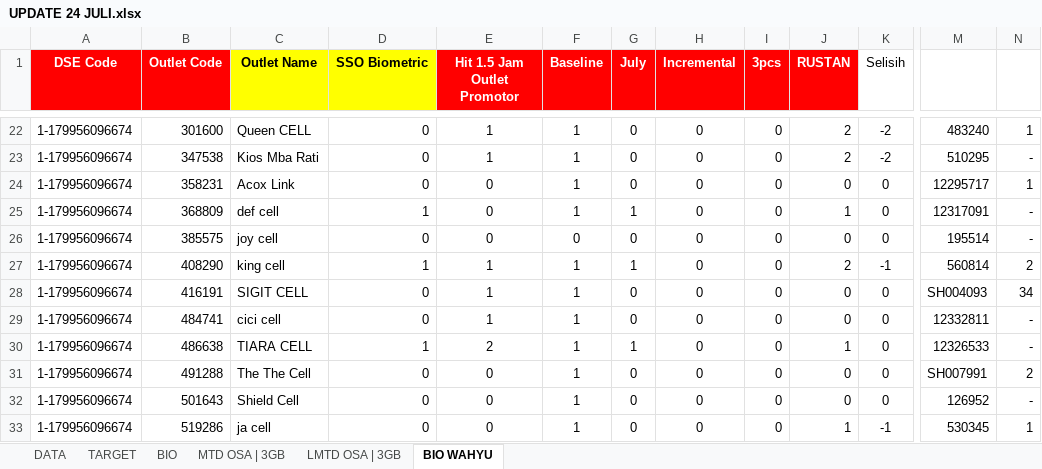
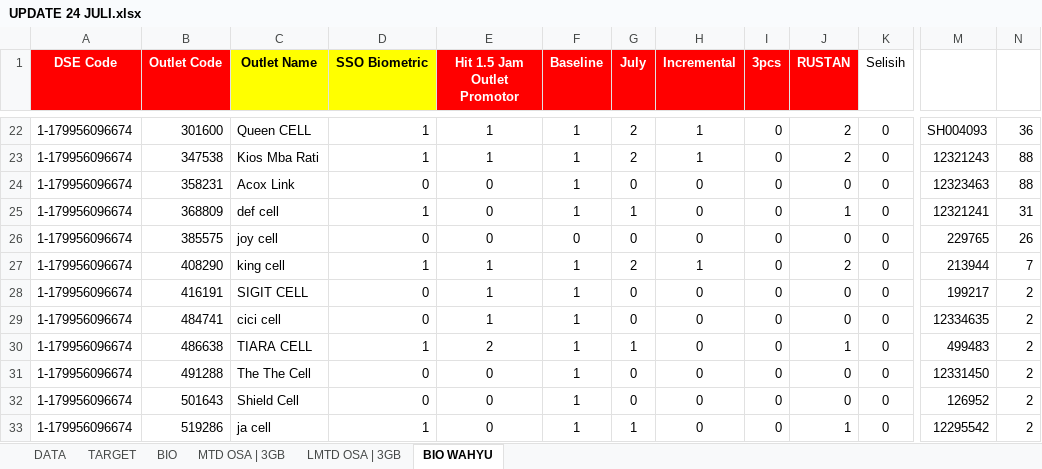
Before and after one commit to afrizalpeufih/Awakening, an Excel workbook: UPDATE 24 JULI.xlsx, sheet BIO WAHYU, drawn as a sheet; only a part is shown, gaps mark what is left out; values as stored, in another font and other column widths than the file's, no borders; conditional formats not drawn; the diff covers the shown part only; the diff names each change by its address in the sheet, - before the commit and + after, or states it on an @@ line.

Commit message:
Update data from UPDATE 24 JULI.xlsx - OSA 75.48%, Sellin 122.20%, Biometrik 37.24%, Incremental 360

```diff
--- a/UPDATE 24 JULI.xlsx (sheet BIO WAHYU)
+++ b/UPDATE 24 JULI.xlsx (sheet BIO WAHYU)
-D22:D23 (SSO Biometric): 0
+D22:D23 (SSO Biometric): 1
-G22:G23 (July): 0
+G22:G23 (July): 2
-H22:H23 (Incremental): 0
+H22:H23 (Incremental): 1
-K22:K23 (Selisih): -2
+K22:K23 (Selisih): 0
-M22: 483240
+M22: SH004093
-N22: 1
+N22: 36
-M23: 510295
+M23: 12321243
-N23: -
+N23: 88
-M24: 12295717
+M24: 12323463
-N24: 1
+N24: 88
-M25: 12317091
+M25: 12321241
-N25: -
+N25: 31
-M26: 195514
+M26: 229765
-N26: -
+N26: 26
-G27 (July): 1
+G27 (July): 2
-H27 (Incremental): 0
+H27 (Incremental): 1
-K27 (Selisih): -1
+K27 (Selisih): 0
-M27: 560814
+M27: 213944
-N27: 2
+N27: 7
-M28: SH004093
+M28: 199217
-N28: 34
+N28: 2
-M29: 12332811
+M29: 12334635
-N29:N30: -
+N29:N30: 2
-M30: 12326533
+M30: 499483
-M31: SH007991
+M31: 12331450
-N32: -
+N32: 2
-D33 (SSO Biometric): 0
+D33 (SSO Biometric): 1
-G33 (July): 0
+G33 (July): 1
-K33 (Selisih): -1
+K33 (Selisih): 0
-M33: 530345
+M33: 12295542
-N33: 1
+N33: 2
```
Also changed, not shown: 444 edited cells elsewhere in this sheet, sheet DATA, sheet BIO, formulas that keep their value, 2 other files.
